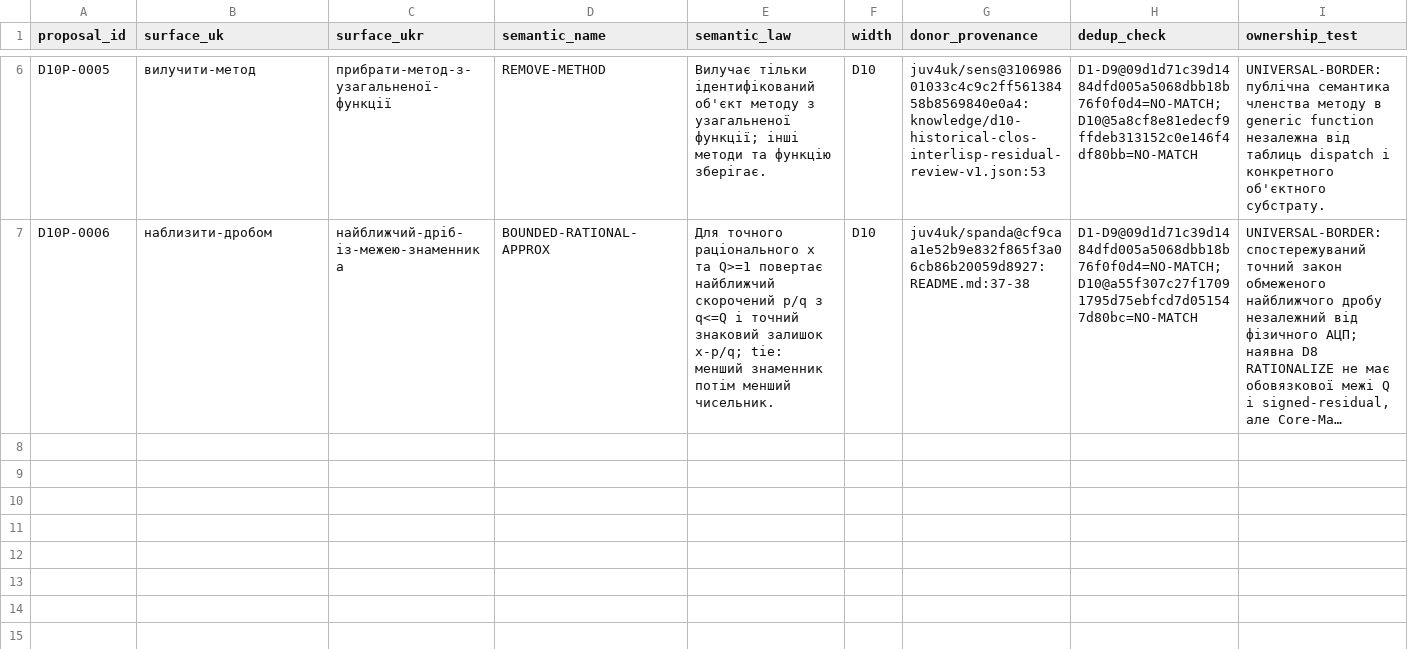
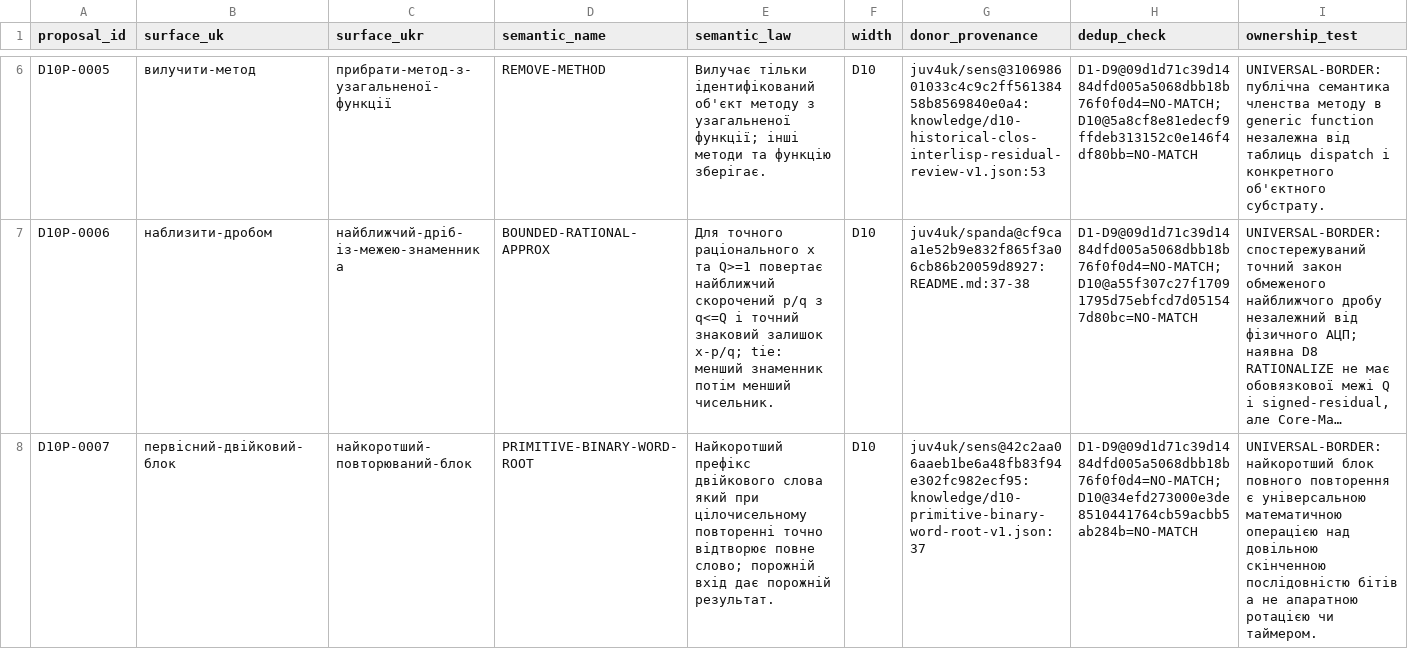
Before and after one commit to juv4uk/sens, a TSV file: knowledge/d10-proposal-ledger.tsv, drawn as a sheet; only a part is shown, gaps mark what is left out; long unchanged cells end in …; rows hold the shown columns only; the diff names each change by its address in the sheet, - before the commit and + after, or states it on an @@ line.

Commit message:
research(d10): select primitive binary full-repeat word root 631→632 (#4923)
Exact source-proved primitive finite bit word semantics, Chez R6RS and exhaustive Python oracle, D10P-0007 append-only ledger, SHA-pinned 625→627→630→631→632. No D10 bit coordinate or ratification. Seven critical oracle/selection/history/T5 checks GREEN; four broader Hosted/ownership checks pending at merge.

```diff
--- a/knowledge/d10-proposal-ledger.tsv
+++ b/knowledge/d10-proposal-ledger.tsv
+row 8: D10P-0007 | первісний-двійковий-блок | найкоротший-повторюваний-блок | PRIMITIVE-BINARY-WORD-ROOT | Найкоротший префікс двійкового слова який при цілочисельному повторенні точно відтворює повне слово; порожній вхід дає порожній результат. | D10 | juv4uk/sens@42c2aa06aaeb1be6a48fb83f94e302fc982ecf95:knowledge/d10-primitive-binary-word-root-v1.json:37 | D1-D9@09d1d71c39d1484dfd005a5068dbb18b76f0f0d4=NO-MATCH;D10@34efd273000e3de8510441764cb59acbb5ab284b=NO-MATCH | UNIVERSAL-BORDER: найкоротший блок повного повторення є універсальною математичною операцією над довільною скінченною послідовністю бітів а не апаратною ротацією чи таймером.
```
Also changed, not shown: 11 other files.
